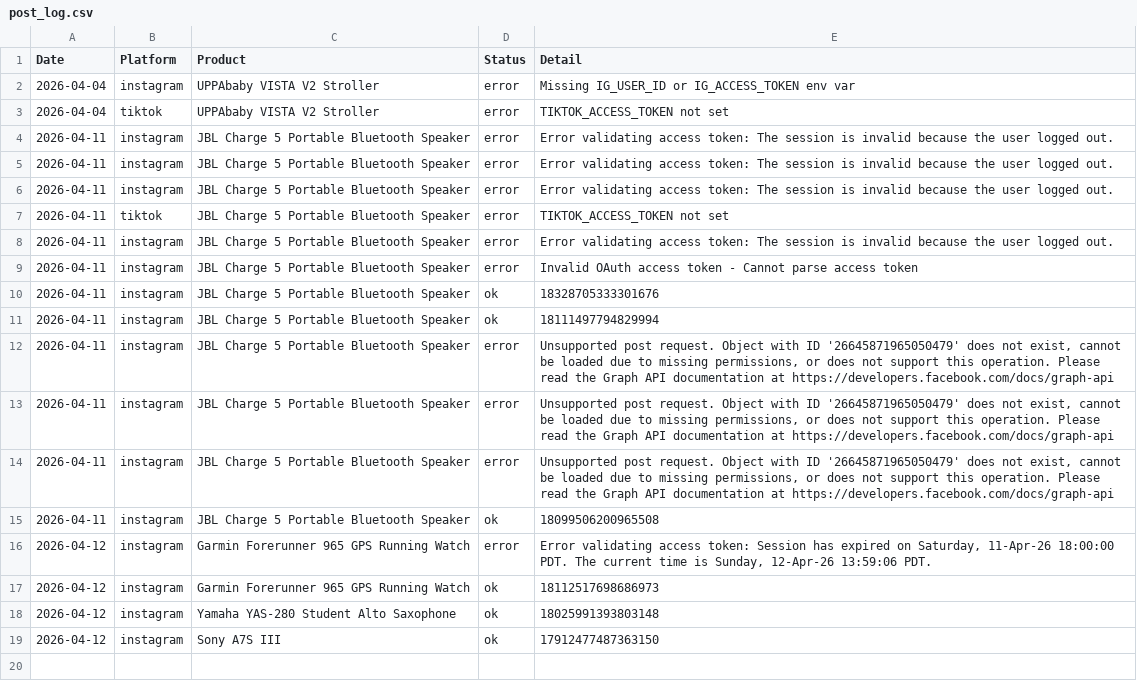
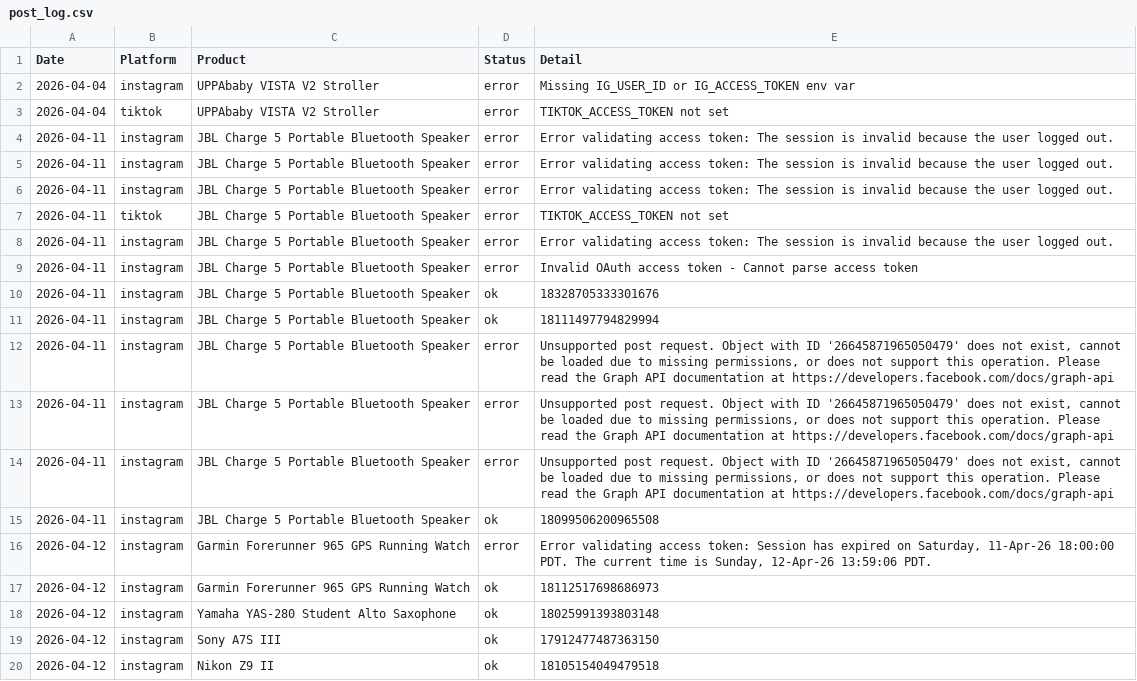
Before and after one commit to hotproductsdot-com/hotproductsdot-v2, a CSV file: marketing-campaigns/post_log.csv, drawn as a sheet.

Commit message:
feat: add --category filter and --list-categories to post_daily.py
- load_top_products() now accepts optional n (None = return all)
- filter_by_category() helper for case-insensitive category matching
- --category flag limits product pool to a specific category
- --list-categories flag prints all available categories with counts
- Updates post_log.csv with latest Instagram post (Nikon Z9 II)

```diff
--- a/marketing-campaigns/post_log.csv
+++ b/marketing-campaigns/post_log.csv
@@ -19 +19,2 @@ Date,Platform,Product,Status,Detail
 2026-04-12,instagram,Sony A7S III,ok,17912477487363150
+2026-04-12,instagram,Nikon Z9 II,ok,18105154049479518
```
Also changed, not shown: 2 other files.
